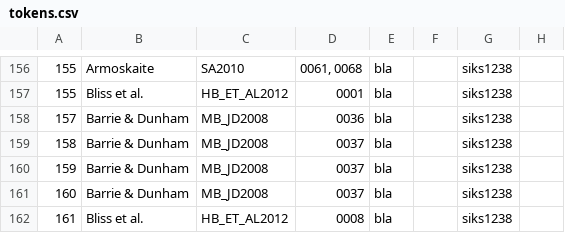
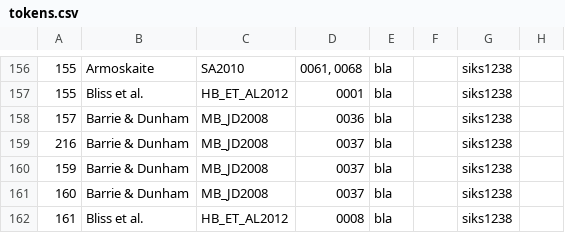
Before and after one commit to dwhieb/Nisinoon, a CSV file: data/csv/Blackfoot/tokens.csv, drawn as a sheet; only a part is shown, gaps mark what is left out; the diff names each change by its address in the sheet, - before the commit and + after, or states it on an @@ line.

```diff
--- a/data/csv/Blackfoot/tokens.csv
+++ b/data/csv/Blackfoot/tokens.csv
-A159: 158
+A159: 216
```
Also changed, not shown: data/csv/Blackfoot/components.csv, data/transliterations/Blackfoot.csv, 2 other files.
